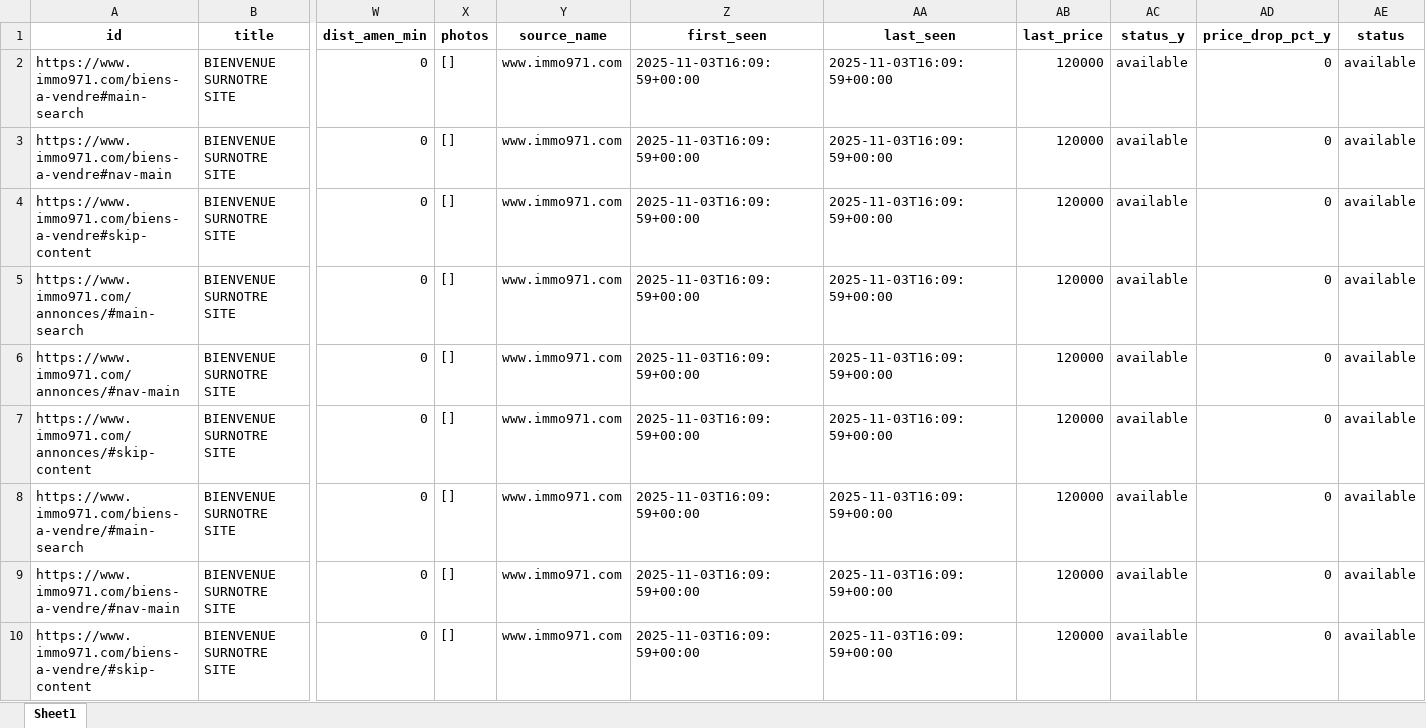
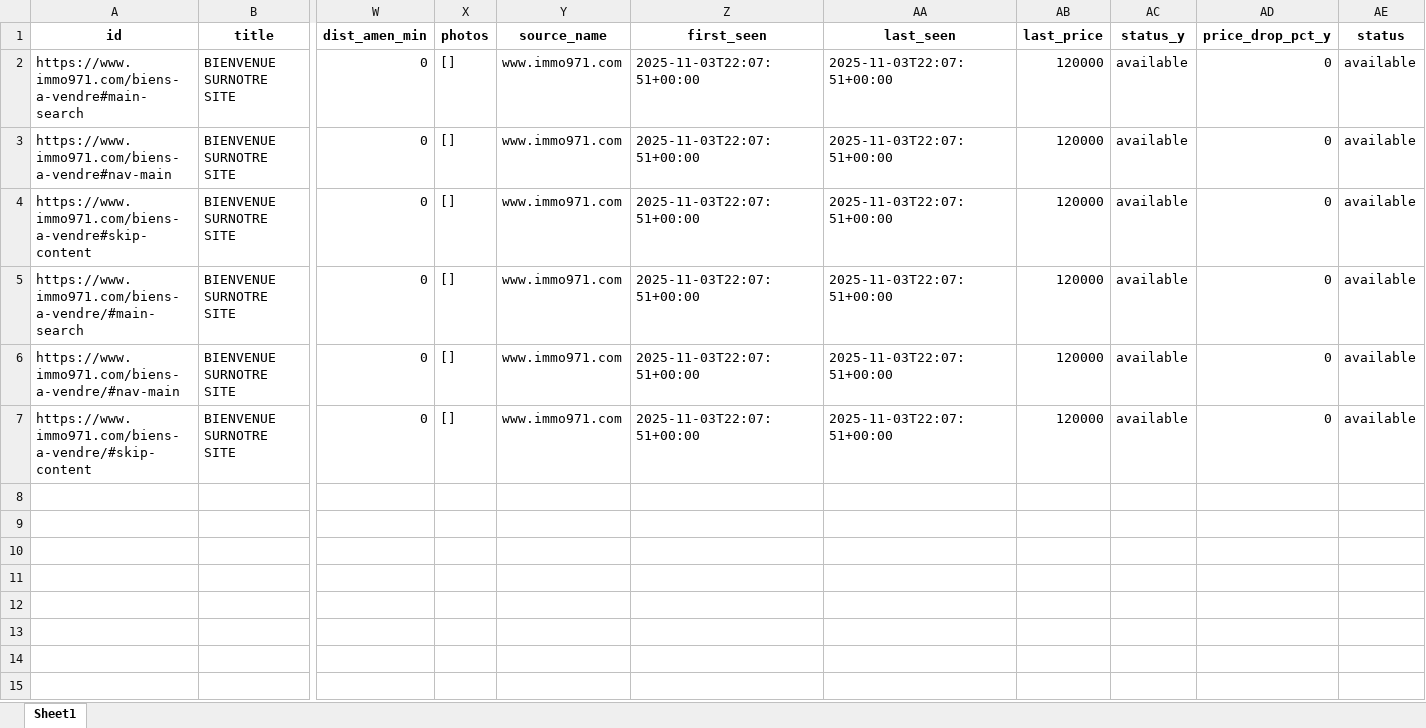
Before and after one commit to Zia971/immo-opportunit-s, an Excel workbook: output/top10.xlsx, sheet Sheet1, drawn as a sheet; only a part is shown, gaps mark what is left out; values as stored, in another font and other column widths than the file's, no borders; removed rows and columns are numbered as before the commit, all else as after; rows hold the shown columns only; the diff names each change by its address in the sheet, - before the commit and + after, or states it on an @@ line.

Commit message:
update outputs

```diff
--- a/output/top10.xlsx (sheet Sheet1)
+++ b/output/top10.xlsx (sheet Sheet1)
-Z2:Z4 (first_seen): 2025-11-03T16:09:59+00:00
+Z2:Z4 (first_seen): 2025-11-03T22:07:51+00:00
-AA2:AA4 (last_seen): 2025-11-03T16:09:59+00:00
+AA2:AA4 (last_seen): 2025-11-03T22:07:51+00:00
-row 5: https://www.immo971.com/annonces/#main-search | BIENVENUE SURNOTRE SITE | 0 | [] | www.immo971.com | 2025-11-03T16:09:59+00:00 | 2025-11-03T16:09:59+00:00 | 120000 | available | 0 | available
-row 6: https://www.immo971.com/annonces/#nav-main | BIENVENUE SURNOTRE SITE | 0 | [] | www.immo971.com | 2025-11-03T16:09:59+00:00 | 2025-11-03T16:09:59+00:00 | 120000 | available | 0 | available
-row 7: https://www.immo971.com/annonces/#skip-content | BIENVENUE SURNOTRE SITE | 0 | [] | www.immo971.com | 2025-11-03T16:09:59+00:00 | 2025-11-03T16:09:59+00:00 | 120000 | available | 0 | available
-Z5:Z7 (first_seen): 2025-11-03T16:09:59+00:00
+Z5:Z7 (first_seen): 2025-11-03T22:07:51+00:00
-AA5:AA7 (last_seen): 2025-11-03T16:09:59+00:00
+AA5:AA7 (last_seen): 2025-11-03T22:07:51+00:00
```
